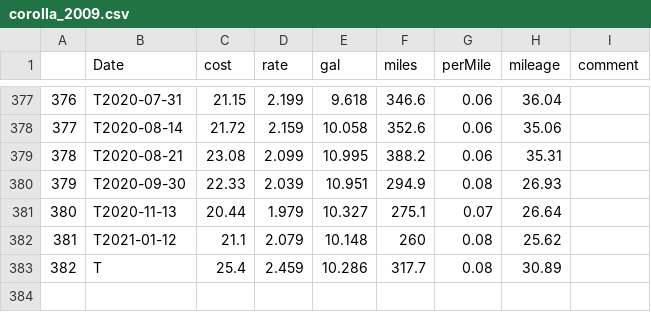
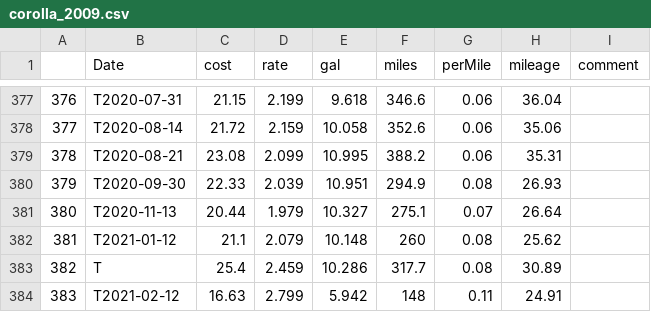
Before and after one commit to nhoteling/gasreceipts, a CSV file: data/corolla_2009.csv, drawn as a sheet; only a part is shown, gaps mark what is left out; the diff names each change by its address in the sheet, - before the commit and + after, or states it on an @@ line.

Commit message:
Feb2021 data update

```diff
--- a/data/corolla_2009.csv
+++ b/data/corolla_2009.csv
+row 384: 383 | T2021-02-12 | 16.63 | 2.799 | 5.942 | 148 | 0.11 | 24.91
```
Also changed, not shown: data/rav4_2018.csv, 10 other files.
